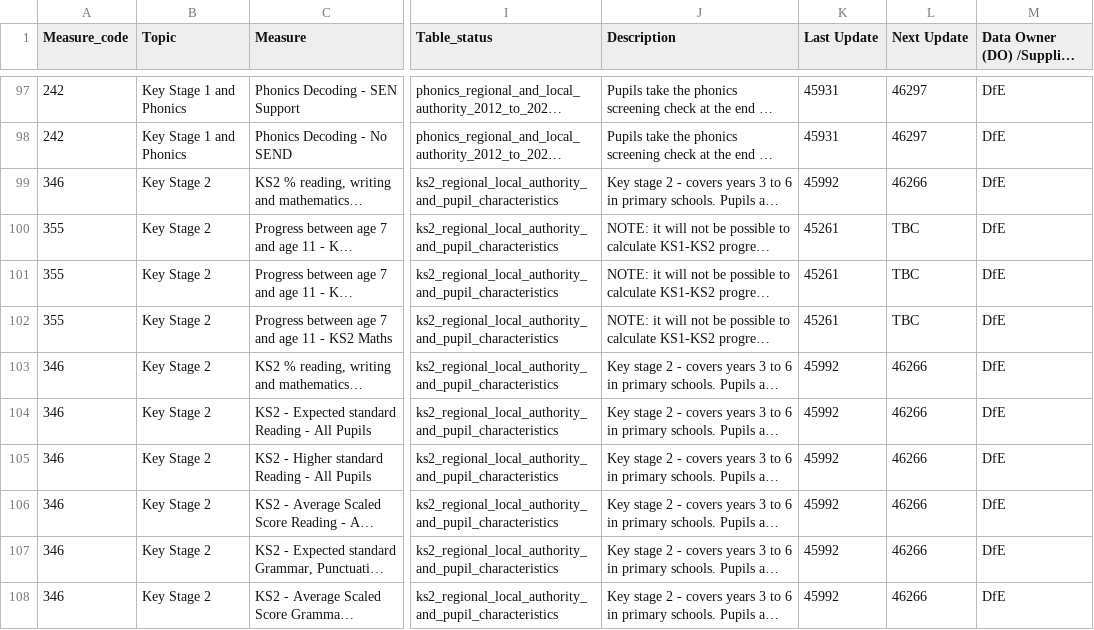
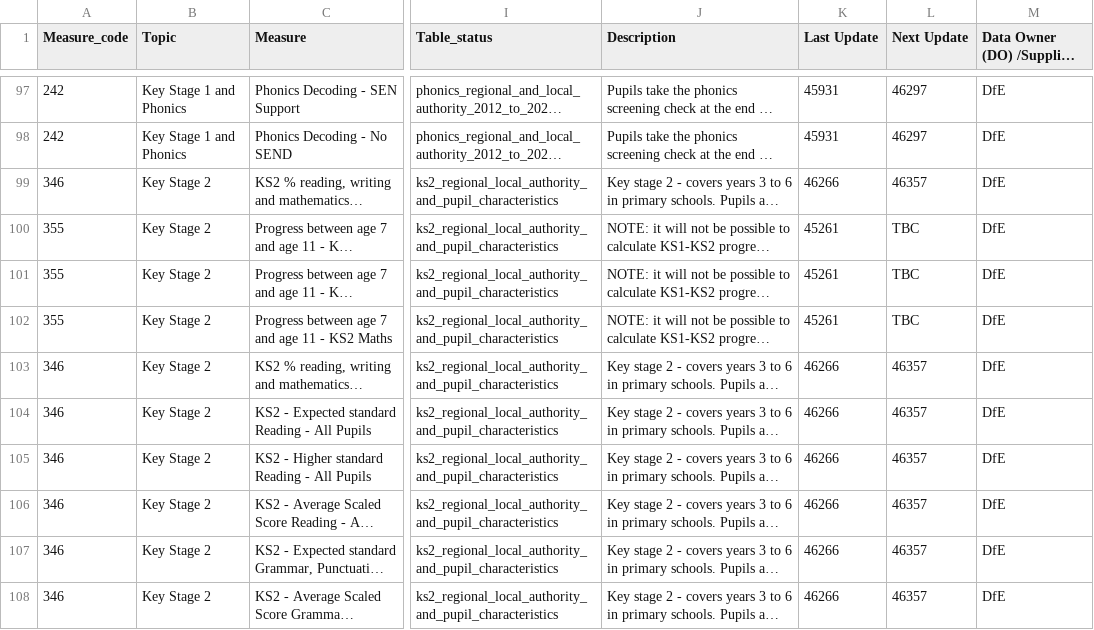
Before and after one commit to dfe-analytical-services/local-authority-interactive-tool, a CSV file: 01_data/02_prod/lait_data_dictionary.csv, drawn as a sheet; only a part is shown, gaps mark what is left out; long unchanged cells end in …; the diff covers the shown part only; the diff names each change by its address in the sheet, - before the commit and + after, or states it on an @@ line.

```diff
--- a/01_data/02_prod/lait_data_dictionary.csv
+++ b/01_data/02_prod/lait_data_dictionary.csv
-K99 (Last Update): 45992
+K99 (Last Update): 46266
-L99 (Next Update): 46266
+L99 (Next Update): 46357
-K103:K108 (Last Update): 45992
+K103:K108 (Last Update): 46266
-L103:L108 (Next Update): 46266
+L103:L108 (Next Update): 46357
```
Also changed, not shown: 40 edited cells elsewhere in this file, 5 other files.
